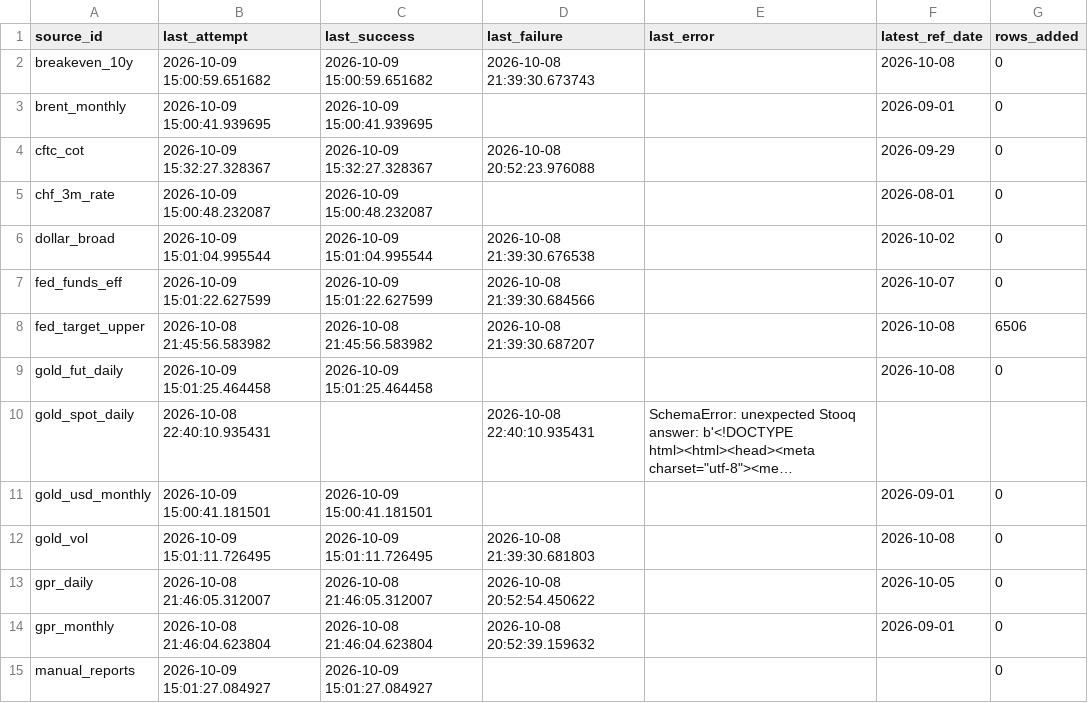
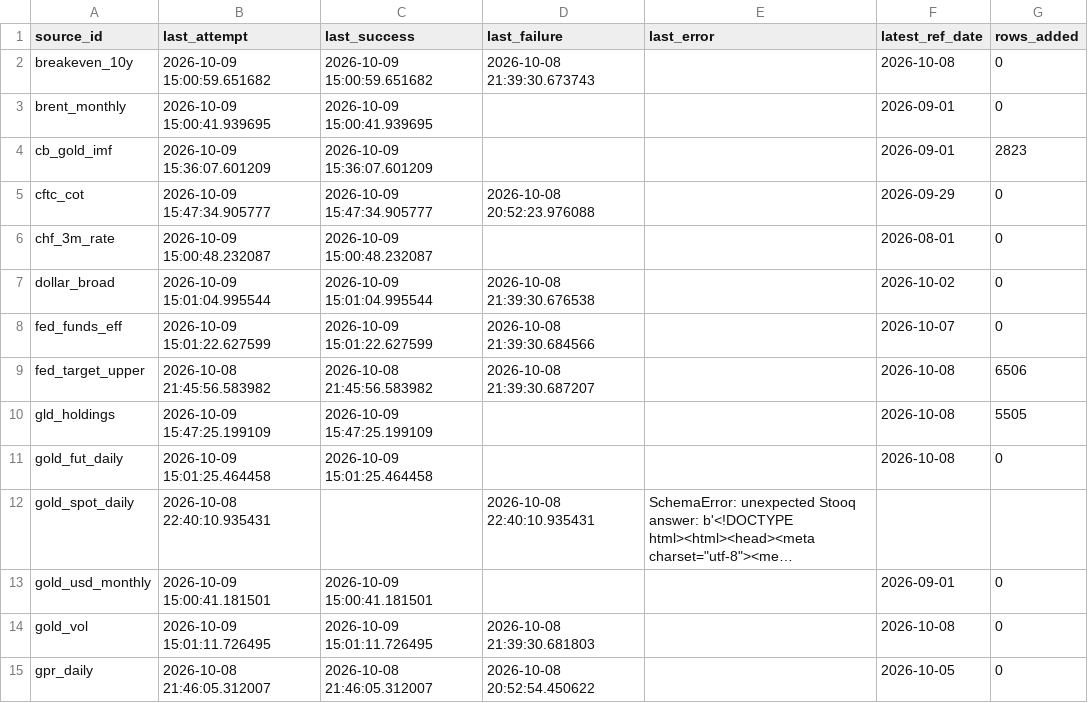
Before and after one commit to Shawhir/Commodities, a CSV file: data/store/_data_health.csv, drawn as a sheet; only a part is shown; the shorter side is filled out with more unchanged rows; long unchanged cells end in …; the diff covers the shown part only.

```diff
--- a/data/store/_data_health.csv
+++ b/data/store/_data_health.csv
@@ -3,3 +3,4 @@ breakeven_10y,2026-10-09 15:00:59.651682,2026-10-09 15:00:59.651682,2026-10-08 2
 brent_monthly,2026-10-09 15:00:41.939695,2026-10-09 15:00:41.939695,,,2026-09-01,0
-cftc_cot,2026-10-09 15:32:27.328367,2026-10-09 15:32:27.328367,2026-10-08 20:52:23.976088,,2026-09-29,0
+cb_gold_imf,2026-10-09 15:36:07.601209,2026-10-09 15:36:07.601209,,,2026-09-01,2823
+cftc_cot,2026-10-09 15:47:34.905777,2026-10-09 15:47:34.905777,2026-10-08 20:52:23.976088,,2026-09-29,0
 chf_3m_rate,2026-10-09 15:00:48.232087,2026-10-09 15:00:48.232087,,,2026-08-01,0
@@ -8,2 +9,3 @@ fed_funds_eff,2026-10-09 15:01:22.627599,2026-10-09 15:01:22.627599,2026-10-08 2
 fed_target_upper,2026-10-08 21:45:56.583982,2026-10-08 21:45:56.583982,2026-10-08 21:39:30.687207,,2026-10-08,6506
+gld_holdings,2026-10-09 15:47:25.199109,2026-10-09 15:47:25.199109,,,2026-10-08,5505
 gold_fut_daily,2026-10-09 15:01:25.464458,2026-10-09 15:01:25.464458,,,2026-10-08,0
```
Also changed, not shown: 13 added rows and 6 edited cells elsewhere in this file, 34 other files.
